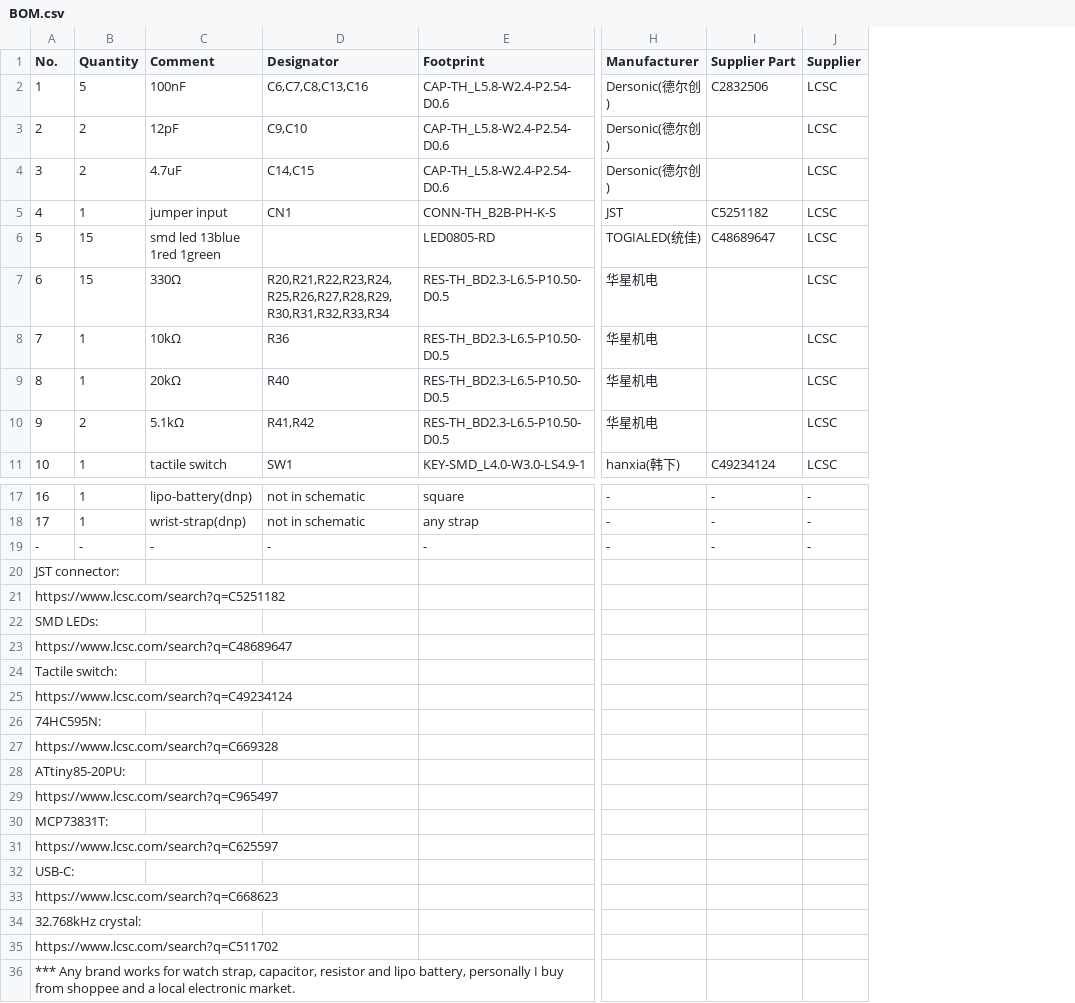
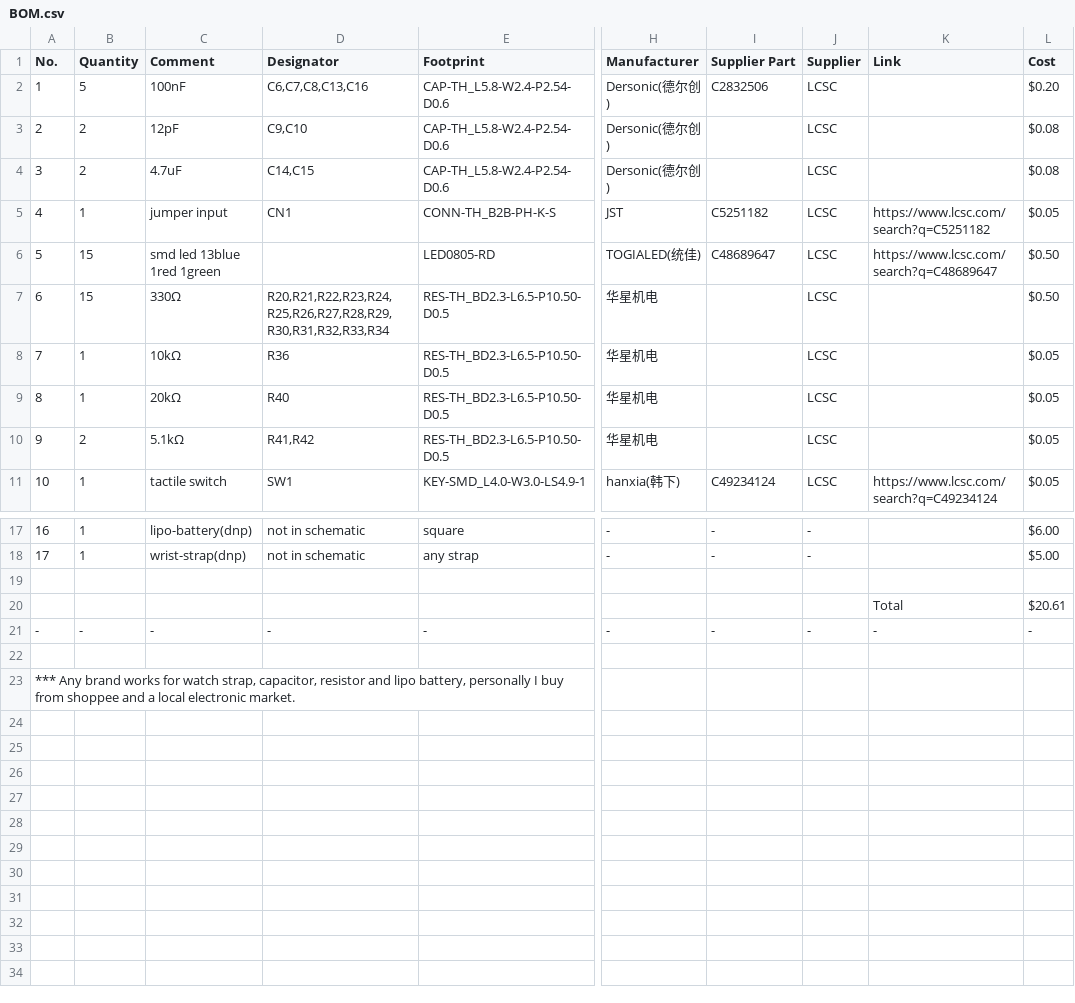
Before and after one commit to Tengyez/bcdwatch, a CSV file: docs/BOM.csv, drawn as a sheet; only a part is shown, gaps mark what is left out; removed rows and columns are numbered as before the commit, all else as after; rows hold the shown columns only; the diff names each change by its address in the sheet, - before the commit and + after, or states it on an @@ line.

Commit message:
Revise BOM with component links and costs
Updated BOM to include cost and links for components.

```diff
--- a/docs/BOM.csv
+++ b/docs/BOM.csv
+column K (Link), rows 5-11: https://www.lcsc.com/search?q=C5251182 | https://www.lcsc.com/search?q=C48689647 |  |  |  |  | https://www.lcsc.com/search?q=C49234124; row 21: -
+column L (Cost), rows 2-11: $0.20 | $0.08 | $0.08 | $0.05 | $0.50 | $0.50 | $0.05 | $0.05 | $0.05 | $0.05; rows 17-18: $6.00 | $5.00; row 21: -
+row 19: (empty)
@@ row 22 moved to row 20: Total @@
@@ column A (No.) renumbered between rows 22 and 23 @@
-row 23: https://www.lcsc.com/search?q=C48689647
-row 24: Tactile switch:
-row 25: https://www.lcsc.com/search?q=C49234124
-row 26: 74HC595N:
-row 27: https://www.lcsc.com/search?q=C669328
-row 28: ATtiny85-20PU:
-row 29: https://www.lcsc.com/search?q=C965497
-row 30: MCP73831T:
-row 31: https://www.lcsc.com/search?q=C625597
-row 32: USB-C:
-row 33: https://www.lcsc.com/search?q=C668623
-row 34: 32.768kHz crystal:
-row 35: https://www.lcsc.com/search?q=C511702
-row 36: *** Any brand works for watch strap, capacitor, resistor and lipo battery, personally I buy from shoppee and a local electronic market.
```
